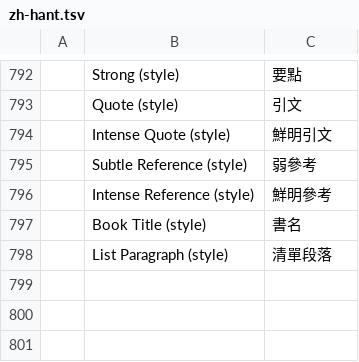
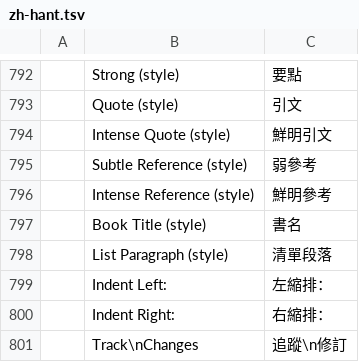
Before and after one commit to OpenFabrica/wordfabrica, a TSV file: crates/ui-egui/src/i18n/zh-hant.tsv, drawn as a sheet; only a part is shown, gaps mark what is left out.

```diff
--- a/crates/ui-egui/src/i18n/zh-hant.tsv
+++ b/crates/ui-egui/src/i18n/zh-hant.tsv
@@ -798 +798,4 @@
 	List Paragraph (style)	清單段落
+	Indent Left:	左縮排：
+	Indent Right:	右縮排：
+	Track\nChanges	追蹤\n修訂
```
Also changed, not shown: crates/ui-egui/src/i18n/ja.tsv, crates/ui-egui/src/i18n/zh-hans.tsv, 4 other files.
